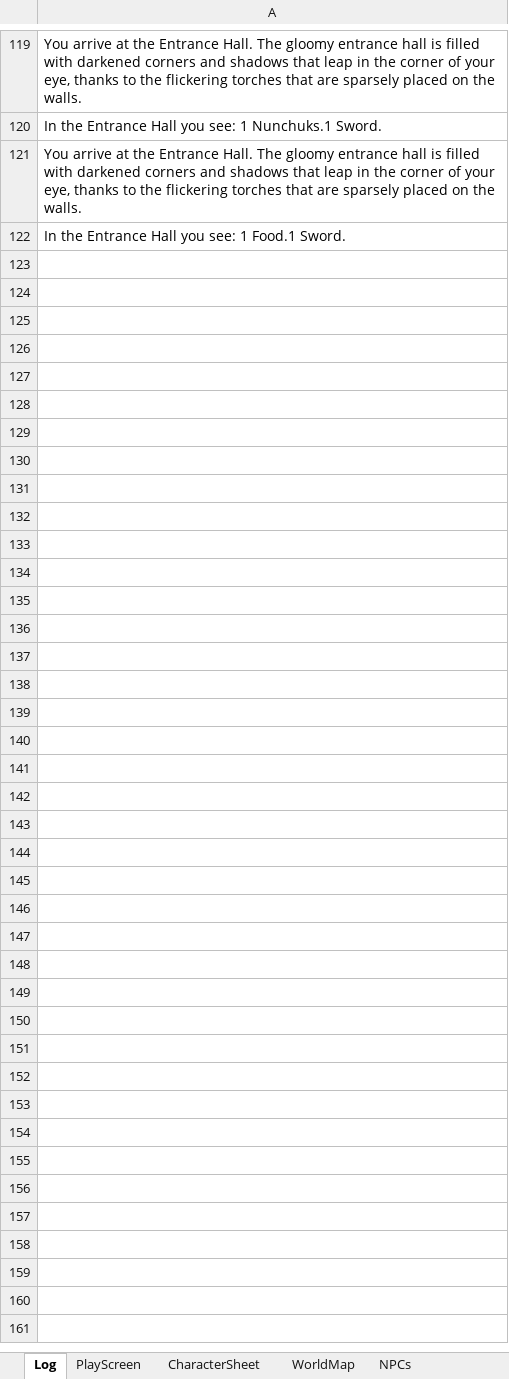
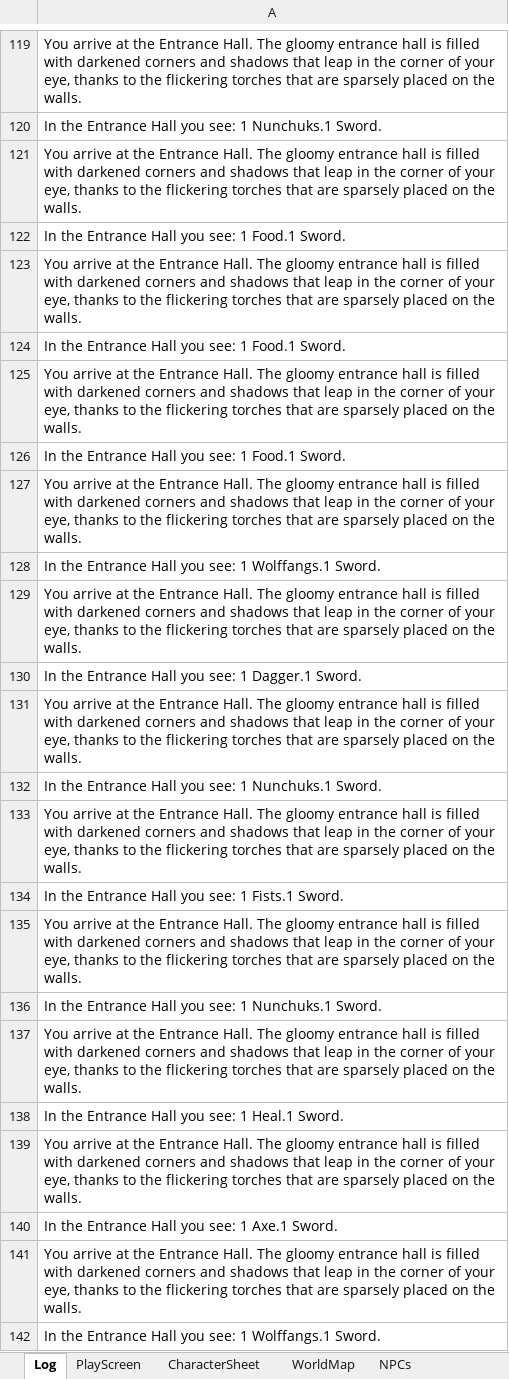
Before and after one commit to GezmoP/XL-RPG, an Excel workbook: RPG.xlsm, sheet Log, drawn as a sheet; only a part is shown, gaps mark what is left out; values as stored, in another font and other column widths than the file's, no borders; the diff covers the shown part only; the diff names each change by its address in the sheet, - before the commit and + after, or states it on an @@ line.

```diff
--- a/RPG.xlsm (sheet Log)
+++ b/RPG.xlsm (sheet Log)
+row 123: You arrive at the Entrance Hall. The gloomy entrance hall is filled with darkened corners and shadows that leap in the corner of your eye, thanks to the flickering torches that are sparsely placed on the walls.
+row 124: In the Entrance Hall you see: 1 Food.1 Sword.
+row 125: You arrive at the Entrance Hall. The gloomy entrance hall is filled with darkened corners and shadows that leap in the corner of your eye, thanks to the flickering torches that are sparsely placed on the walls.
+row 126: In the Entrance Hall you see: 1 Food.1 Sword.
+row 127: You arrive at the Entrance Hall. The gloomy entrance hall is filled with darkened corners and shadows that leap in the corner of your eye, thanks to the flickering torches that are sparsely placed on the walls.
+row 128: In the Entrance Hall you see: 1 Wolffangs.1 Sword.
+row 129: You arrive at the Entrance Hall. The gloomy entrance hall is filled with darkened corners and shadows that leap in the corner of your eye, thanks to the flickering torches that are sparsely placed on the walls.
+row 130: In the Entrance Hall you see: 1 Dagger.1 Sword.
+row 131: You arrive at the Entrance Hall. The gloomy entrance hall is filled with darkened corners and shadows that leap in the corner of your eye, thanks to the flickering torches that are sparsely placed on the walls.
+row 132: In the Entrance Hall you see: 1 Nunchuks.1 Sword.
+row 133: You arrive at the Entrance Hall. The gloomy entrance hall is filled with darkened corners and shadows that leap in the corner of your eye, thanks to the flickering torches that are sparsely placed on the walls.
+row 134: In the Entrance Hall you see: 1 Fists.1 Sword.
+row 135: You arrive at the Entrance Hall. The gloomy entrance hall is filled with darkened corners and shadows that leap in the corner of your eye, thanks to the flickering torches that are sparsely placed on the walls.
+row 136: In the Entrance Hall you see: 1 Nunchuks.1 Sword.
+row 137: You arrive at the Entrance Hall. The gloomy entrance hall is filled with darkened corners and shadows that leap in the corner of your eye, thanks to the flickering torches that are sparsely placed on the walls.
+row 138: In the Entrance Hall you see: 1 Heal.1 Sword.
+row 139: You arrive at the Entrance Hall. The gloomy entrance hall is filled with darkened corners and shadows that leap in the corner of your eye, thanks to the flickering torches that are sparsely placed on the walls.
+row 140: In the Entrance Hall you see: 1 Axe.1 Sword.
+row 141: You arrive at the Entrance Hall. The gloomy entrance hall is filled with darkened corners and shadows that leap in the corner of your eye, thanks to the flickering torches that are sparsely placed on the walls.
+row 142: In the Entrance Hall you see: 1 Wolffangs.1 Sword.
```
Also changed, not shown: 63 added rows elsewhere in this sheet, sheet PlayScreen, sheet CharacterSheet, charts or pictures.
